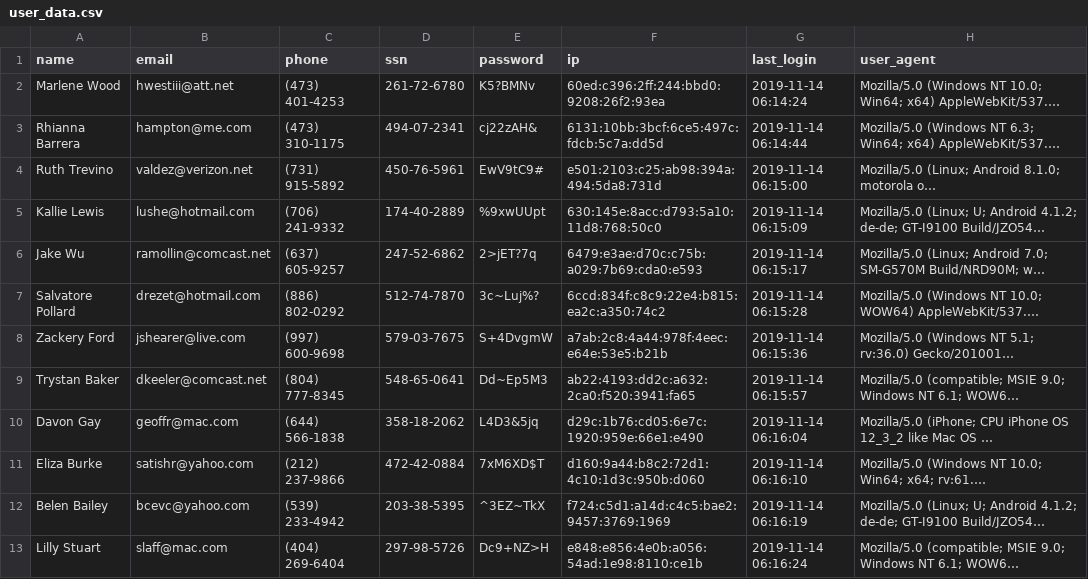
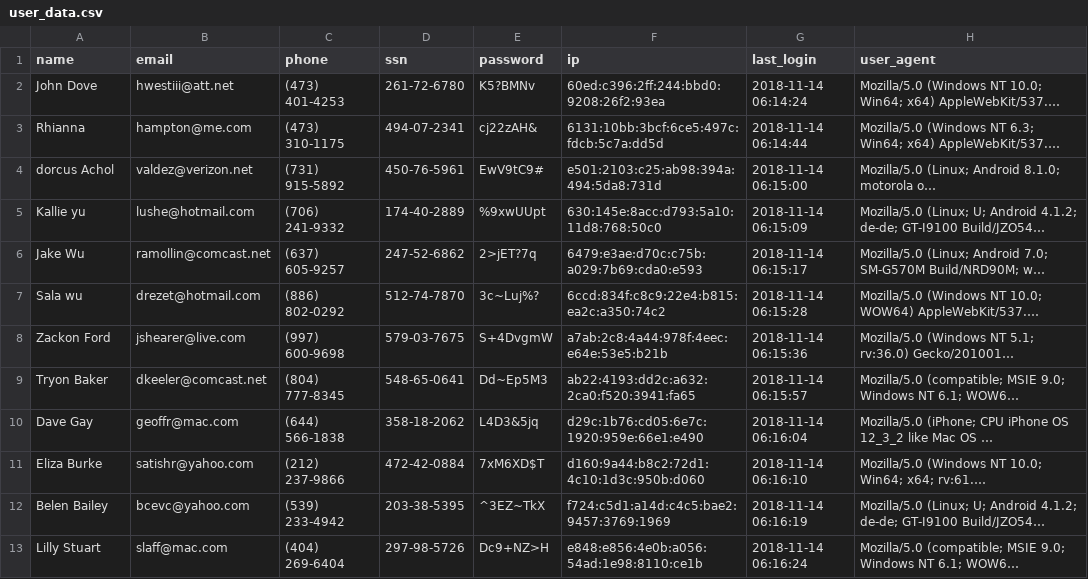
Before and after one commit to dorcusmalony/alu-web_back_end, a CSV file: personal_data/user_data.csv, drawn as a sheet; long unchanged cells end in …; the diff names each change by its address in the sheet, - before the commit and + after, or states it on an @@ line.

Commit message:
Update user_data.csv

```diff
--- a/personal_data/user_data.csv
+++ b/personal_data/user_data.csv
-A2 (name): Marlene Wood
+A2 (name): John Dove
-G2 (last_login): 2019-11-14 06:14:24
+G2 (last_login): 2018-11-14 06:14:24
-A3 (name): Rhianna Barrera
+A3 (name): Rhianna
-G3 (last_login): 2019-11-14 06:14:44
+G3 (last_login): 2018-11-14 06:14:44
-A4 (name): Ruth Trevino
+A4 (name): dorcus Achol
-G4 (last_login): 2019-11-14 06:15:00
+G4 (last_login): 2018-11-14 06:15:00
-A5 (name): Kallie Lewis
+A5 (name): Kallie yu
-G5 (last_login): 2019-11-14 06:15:09
+G5 (last_login): 2018-11-14 06:15:09
-G6 (last_login): 2019-11-14 06:15:17
+G6 (last_login): 2018-11-14 06:15:17
-A7 (name): Salvatore Pollard
+A7 (name): Sala wu
-G7 (last_login): 2019-11-14 06:15:28
+G7 (last_login): 2018-11-14 06:15:28
-A8 (name): Zackery Ford
+A8 (name): Zackon Ford
-G8 (last_login): 2019-11-14 06:15:36
+G8 (last_login): 2018-11-14 06:15:36
-A9 (name): Trystan Baker
+A9 (name): Tryon Baker
-G9 (last_login): 2019-11-14 06:15:57
+G9 (last_login): 2018-11-14 06:15:57
-A10 (name): Davon Gay
+A10 (name): Dave Gay
-G10 (last_login): 2019-11-14 06:16:04
+G10 (last_login): 2018-11-14 06:16:04
-G11 (last_login): 2019-11-14 06:16:10
+G11 (last_login): 2018-11-14 06:16:10
-G12 (last_login): 2019-11-14 06:16:19
+G12 (last_login): 2018-11-14 06:16:19
-G13 (last_login): 2019-11-14 06:16:24
+G13 (last_login): 2018-11-14 06:16:24
```
